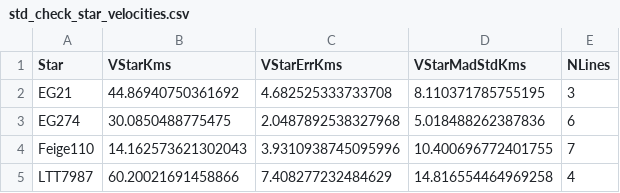
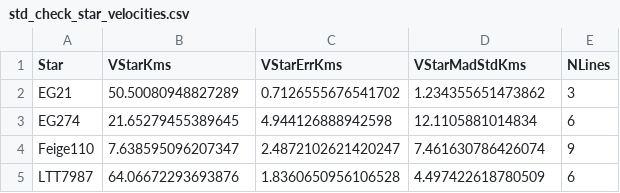
Before and after one commit to thespacedoctor/soxspipe-wavelength-calibration-analysis, a CSV file: soxs_uvvis_analysis/results/std_check_star_velocities.csv, drawn as a sheet.

```diff
--- a/soxs_uvvis_analysis/results/std_check_star_velocities.csv
+++ b/soxs_uvvis_analysis/results/std_check_star_velocities.csv
@@ -1,5 +1,5 @@
 Star,VStarKms,VStarErrKms,VStarMadStdKms,NLines
-EG21,44.86940750361692,4.682525333733708,8.110371785755195,3
-EG274,30.0850488775475,2.0487892538327968,5.018488262387836,6
-Feige110,14.162573621302043,3.9310938745095996,10.400696772401755,7
-LTT7987,60.20021691458866,7.408277232484629,14.816554464969258,4
+EG21,50.50080948827289,0.7126555676541702,1.234355651473862,3
+EG274,21.65279455389645,4.944126888942598,12.1105881014834,6
+Feige110,7.638595096207347,2.4872102621420247,7.461630786426074,9
+LTT7987,64.06672293693876,1.8360650956106528,4.497422618780509,6
```
Also changed, not shown: soxs_uvvis_analysis/results/std_check_order_corrections.csv, soxs_uvvis_analysis/results/std_check_order_corrections_raw.csv, 5 other files.
